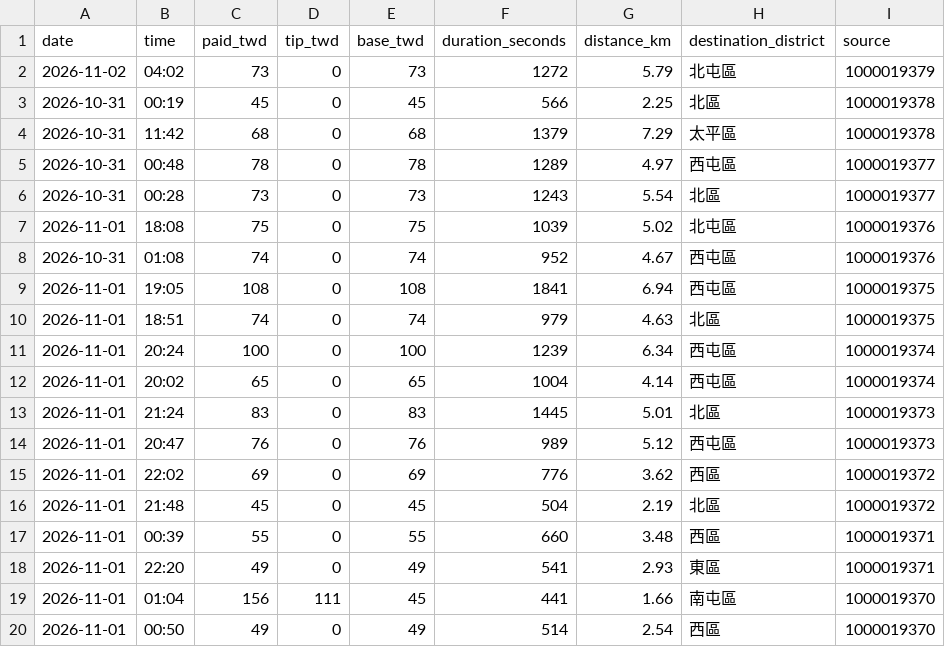
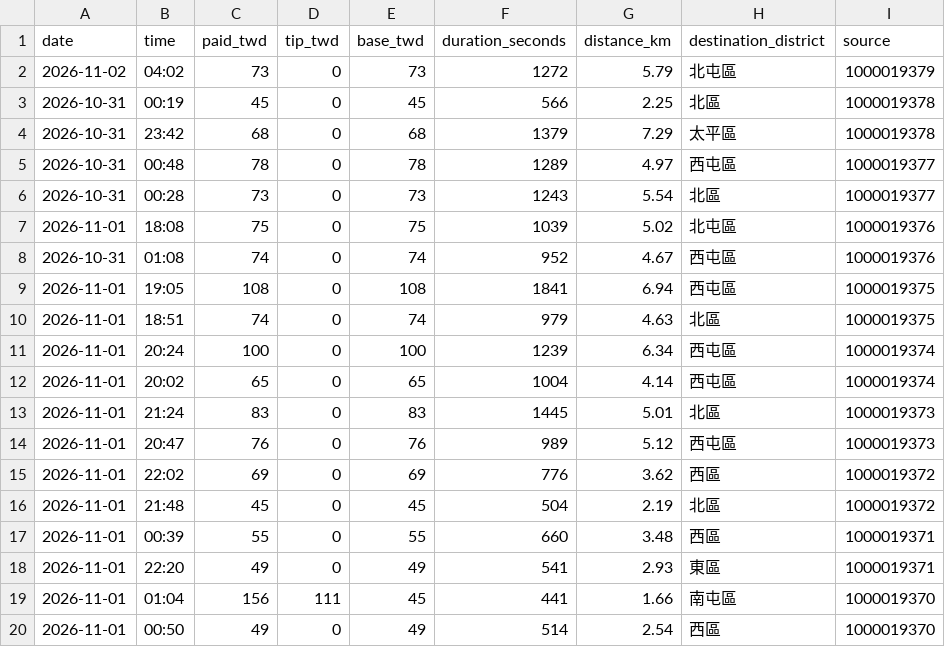
Before and after one commit to donson85001/test, a CSV file: data/completed_trips_2026-10-31_to_11-02.csv, drawn as a sheet.

Commit message:
Correct PM timestamp in delivery trip dataset

```diff
--- a/data/completed_trips_2026-10-31_to_11-02.csv
+++ b/data/completed_trips_2026-10-31_to_11-02.csv
@@ -3,3 +3,3 @@ date,time,paid_twd,tip_twd,base_twd,duration_seconds,distance_km,destination_dis
 2026-10-31,00:19,45,0,45,566,2.25,北區,1000019378
-2026-10-31,11:42,68,0,68,1379,7.29,太平區,1000019378
+2026-10-31,23:42,68,0,68,1379,7.29,太平區,1000019378
 2026-10-31,00:48,78,0,78,1289,4.97,西屯區,1000019377
```
